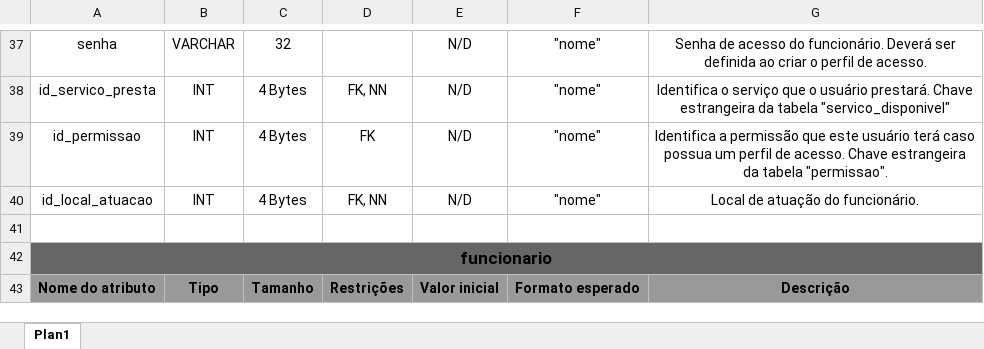
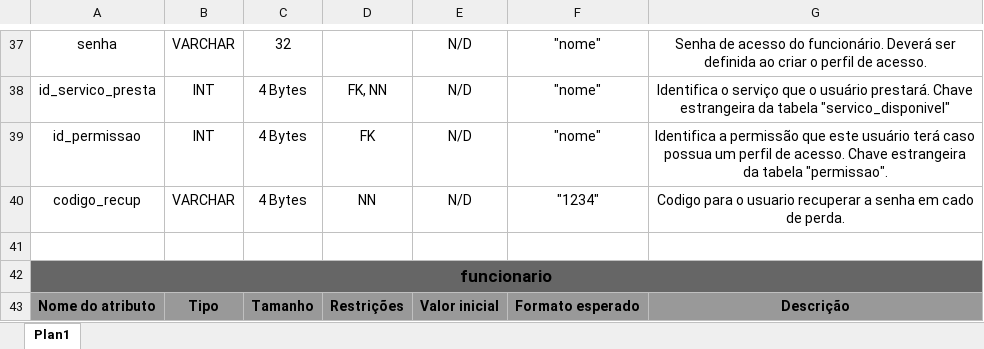
Before and after one commit to 333NNN/PetAgenda, an Excel workbook: banco/documentacao/Dicionário de dados.xlsx, sheet Plan1, drawn as a sheet; only a part is shown, gaps mark what is left out; values as stored, in another font and other column widths than the file's, no borders; removed rows and columns are numbered as before the commit, all else as after; the diff names each change by its address in the sheet, - before the commit and + after, or states it on an @@ line.

Commit message:
atualização do dicionario de dados

```diff
--- a/banco/documentacao/Dicionário de dados.xlsx (sheet Plan1)
+++ b/banco/documentacao/Dicionário de dados.xlsx (sheet Plan1)
-row 40: id_local_atuacao | INT | 4 Bytes | FK, NN | N/D | "nome" | Local de atuação do funcionário.
+row 40: codigo_recup | VARCHAR | 4 Bytes | NN | N/D | "1234" | Codigo para o usuario recuperar a senha em cado de perda.
```
